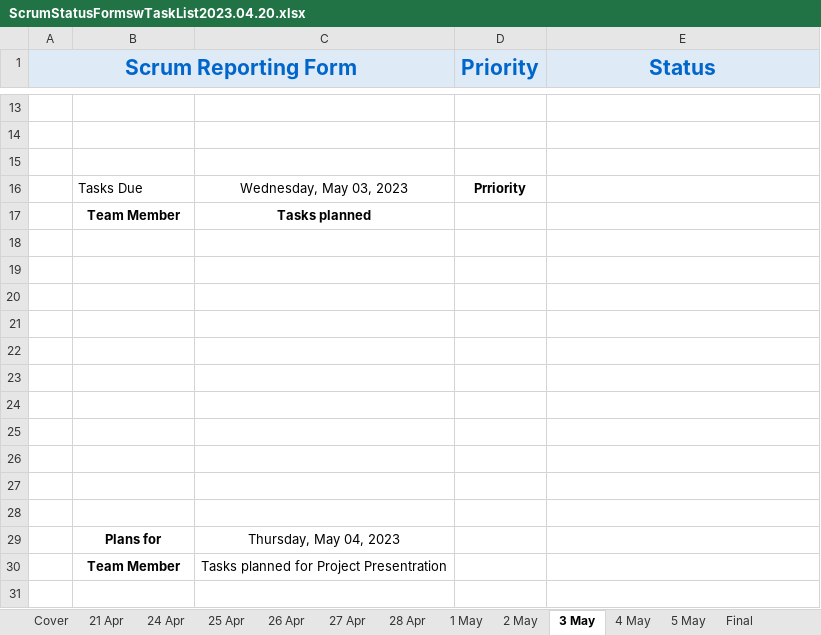
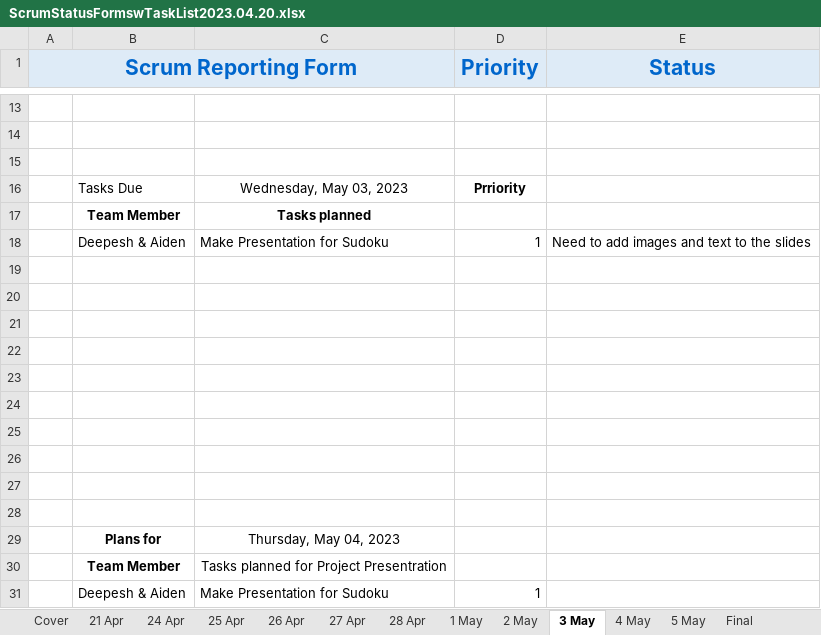
Before and after one commit to BudgetCoffeeCat/Sudoku, an Excel workbook: ScrumStatusFormswTaskList2023.04.20.xlsx, sheet 3 May, drawn as a sheet; only a part is shown, gaps mark what is left out; values as stored, in another font and other column widths than the file's, no borders; the diff names each change by its address in the sheet, - before the commit and + after, or states it on an @@ line.

```diff
--- a/ScrumStatusFormswTaskList2023.04.20.xlsx (sheet 3 May)
+++ b/ScrumStatusFormswTaskList2023.04.20.xlsx (sheet 3 May)
-row 18: (empty)
+row 18:  | Deepesh & Aiden | Make Presentation for Sudoku | 1 | Need to add images and text to the slides
+row 31:  | Deepesh & Aiden | Make Presentation for Sudoku | 1
```
Also changed, not shown: sheet 4 May, sheet 5 May, sheet 2 May.
